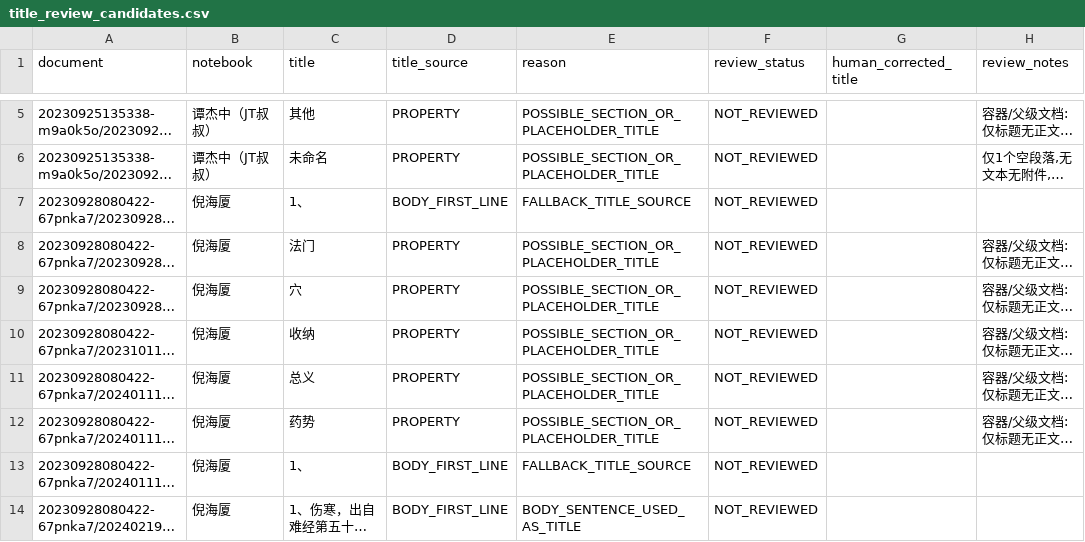
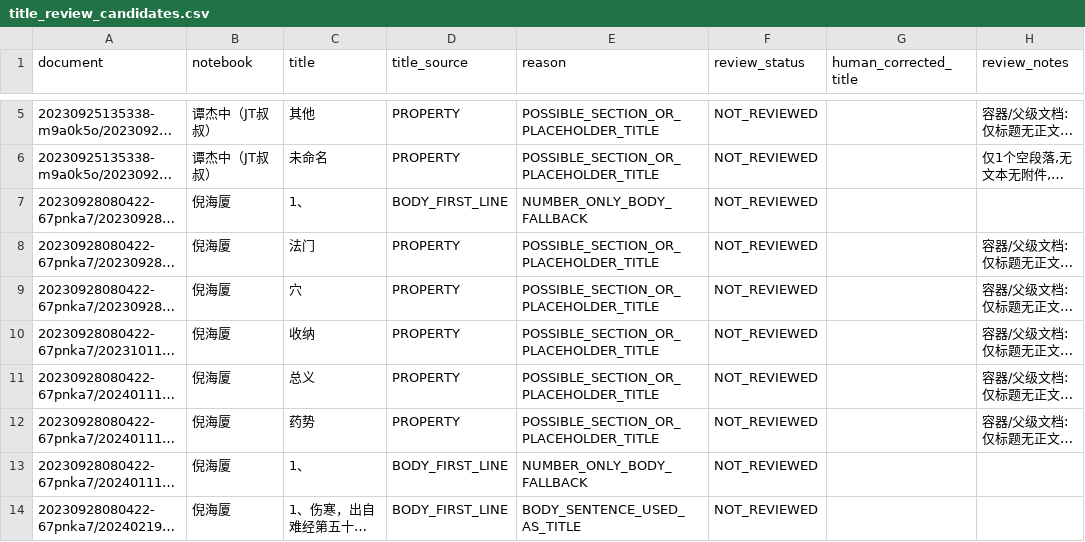
Before and after one commit to just2512/siyuan-TCM, a CSV file: catalog/generated/title_review_candidates.csv, drawn as a sheet; only a part is shown, gaps mark what is left out; long unchanged cells end in …; the diff names each change by its address in the sheet, - before the commit and + after, or states it on an @@ line.

```diff
--- a/catalog/generated/title_review_candidates.csv
+++ b/catalog/generated/title_review_candidates.csv
-E7 (reason): FALLBACK_TITLE_SOURCE
+E7 (reason): NUMBER_ONLY_BODY_FALLBACK
-E13 (reason): FALLBACK_TITLE_SOURCE
+E13 (reason): NUMBER_ONLY_BODY_FALLBACK
```
